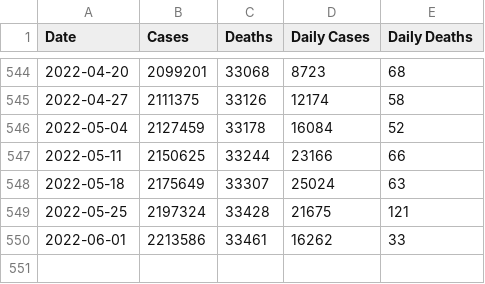
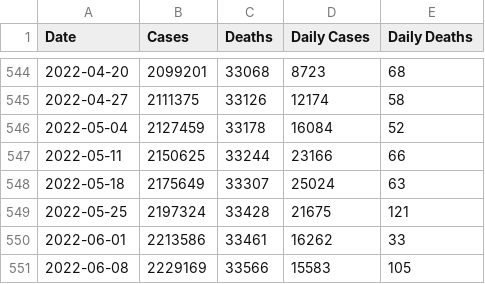
Before and after one commit to jsanciangco/MI_Covid-19, a CSV file: daily_cases.csv, drawn as a sheet; only a part is shown, gaps mark what is left out; the diff names each change by its address in the sheet, - before the commit and + after, or states it on an @@ line.

```diff
--- a/daily_cases.csv
+++ b/daily_cases.csv
+row 551: 2022-06-08 | 2229169 | 33566 | 15583 | 105
```
Also changed, not shown: age_cases.csv, county_cases.csv, 5 other files.
